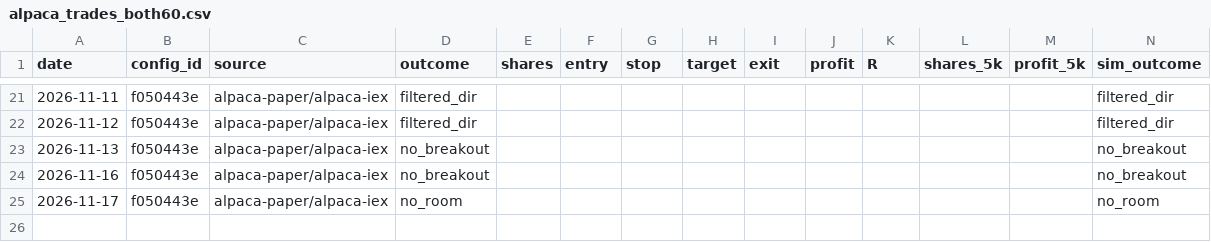
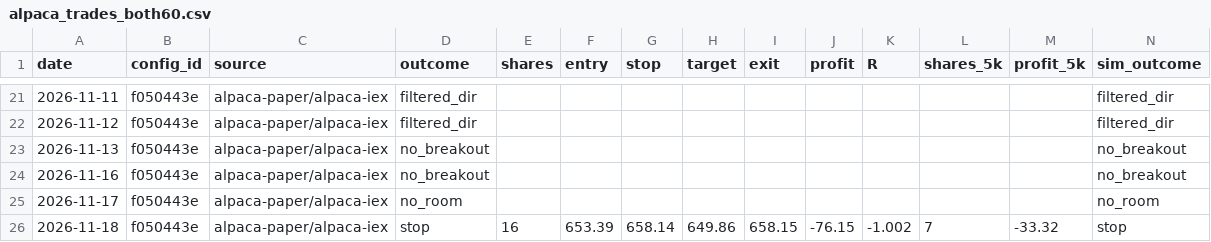
Before and after one commit to jlee056/orb-bot, a CSV file: paper/alpaca_trades_both60.csv, drawn as a sheet; only a part is shown, gaps mark what is left out; rows hold the shown columns only; the diff names each change by its address in the sheet, - before the commit and + after, or states it on an @@ line.

```diff
--- a/paper/alpaca_trades_both60.csv
+++ b/paper/alpaca_trades_both60.csv
+row 26: 2026-11-18 | f050443e | alpaca-paper/alpaca-iex | stop | 16 | 653.39 | 658.14 | 649.86 | 658.15 | -76.15 | -1.002 | 7 | -33.32 | stop
```
Also changed, not shown: paper/alpaca_trades.csv, paper/alpaca_trades_orb5.csv, 4 other files.
